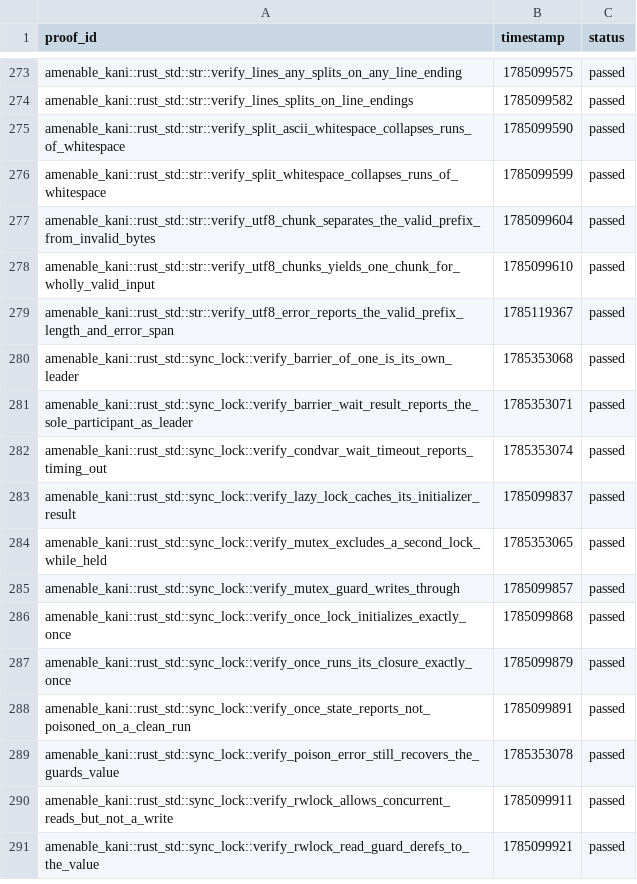
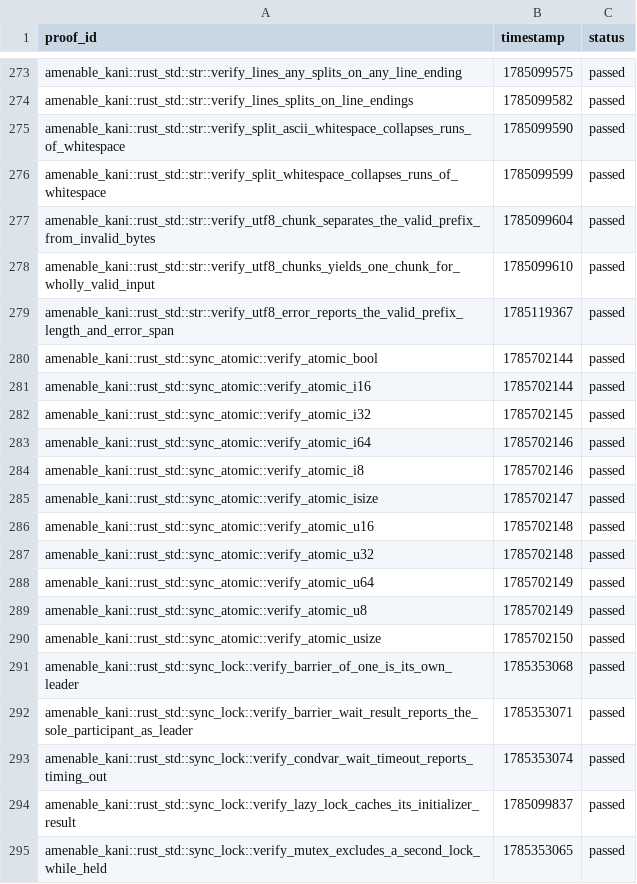
Before and after one commit to crumplecup/amenable, a CSV file: artifacts/kani-verification-results.csv, drawn as a sheet; only a part is shown, gaps mark what is left out; the shorter side is filled out with more unchanged rows.

```diff
--- a/artifacts/kani-verification-results.csv
+++ b/artifacts/kani-verification-results.csv
@@ -279,2 +279,13 @@ amenable_kani::rust_std::str::verify_utf8_chunks_yields_one_chunk_for_wholly_val
 amenable_kani::rust_std::str::verify_utf8_error_reports_the_valid_prefix_length_and_error_span,1785119367,passed
+amenable_kani::rust_std::sync_atomic::verify_atomic_bool,1785702144,passed
+amenable_kani::rust_std::sync_atomic::verify_atomic_i16,1785702144,passed
+amenable_kani::rust_std::sync_atomic::verify_atomic_i32,1785702145,passed
+amenable_kani::rust_std::sync_atomic::verify_atomic_i64,1785702146,passed
+amenable_kani::rust_std::sync_atomic::verify_atomic_i8,1785702146,passed
+amenable_kani::rust_std::sync_atomic::verify_atomic_isize,1785702147,passed
+amenable_kani::rust_std::sync_atomic::verify_atomic_u16,1785702148,passed
+amenable_kani::rust_std::sync_atomic::verify_atomic_u32,1785702148,passed
+amenable_kani::rust_std::sync_atomic::verify_atomic_u64,1785702149,passed
+amenable_kani::rust_std::sync_atomic::verify_atomic_u8,1785702149,passed
+amenable_kani::rust_std::sync_atomic::verify_atomic_usize,1785702150,passed
 amenable_kani::rust_std::sync_lock::verify_barrier_of_one_is_its_own_leader,1785353068,passed
```
Also changed, not shown: 3 other files.
